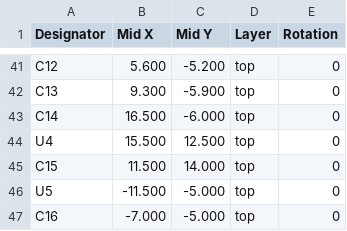
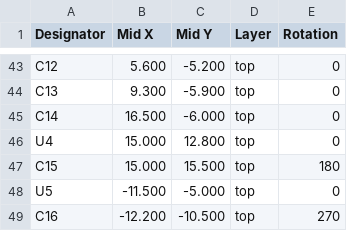
Before and after one commit to ZiadAbdelati/waveshare-boost-gauge, a CSV file: hardware/boost-gauge-backplane/release/cpl_jlc.csv, drawn as a sheet; only a part is shown, gaps mark what is left out; the diff covers the shown part only.

```diff
--- a/hardware/boost-gauge-backplane/release/cpl_jlc.csv
+++ b/hardware/boost-gauge-backplane/release/cpl_jlc.csv
@@ -43,5 +45,5 @@ C13,9.300,-5.900,top,0
 C14,16.500,-6.000,top,0
-U4,15.500,12.500,top,0
-C15,11.500,14.000,top,0
+U4,15.000,12.800,top,0
+C15,15.000,15.500,top,180
 U5,-11.500,-5.000,top,0
-C16,-7.000,-5.000,top,0
+C16,-12.200,-10.500,top,270
```
Also changed, not shown: 3 added rows, 1 removed row and 63 edited cells elsewhere in this file, hardware/boost-gauge-backplane/release/bom.csv, hardware/boost-gauge-backplane/release/bom_jlc.csv, 32 other files.
